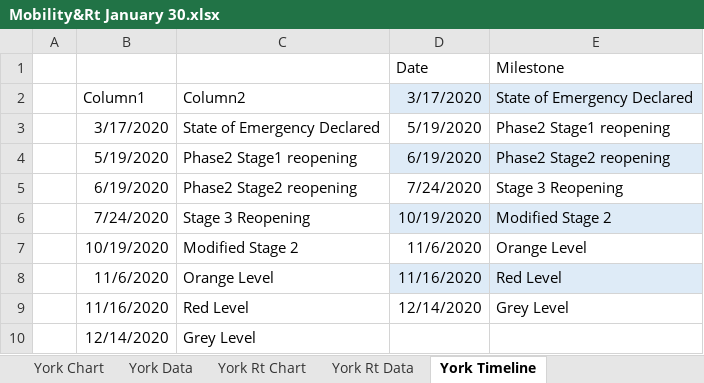
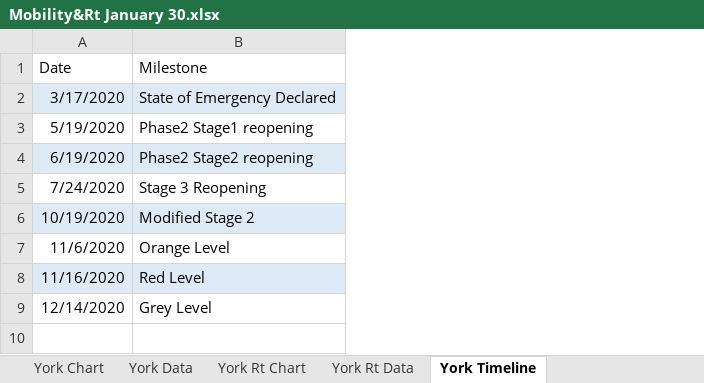
Before and after one commit to alechay/covid19-rt, an Excel workbook: Mobility&Rt January 30.xlsx, sheet York Timeline, drawn as a sheet; values as stored, in another font and other column widths than the file's, no borders; table styles not drawn; the diff names each change by its address in the sheet, - before the commit and + after, or states it on an @@ line.

```diff
--- a/Mobility&Rt January 30.xlsx (sheet York Timeline)
+++ b/Mobility&Rt January 30.xlsx (sheet York Timeline)
-column A, empty
-column B, rows 2-9: Column1 | 3/17/2020 | 5/19/2020 | 6/19/2020 | 7/24/2020 | 10/19/2020 | 11/6/2020 | 11/16/2020
-column C, rows 2-9: Column2 | State of Emergency Declared | Phase2 Stage1 reopening | Phase2 Stage2 reopening | Stage 3 Reopening | Modified Stage 2 | Orange Level | Red Level
-row 10:  | 12/14/2020 | Grey Level
```
Also changed, not shown: 50 other files.
